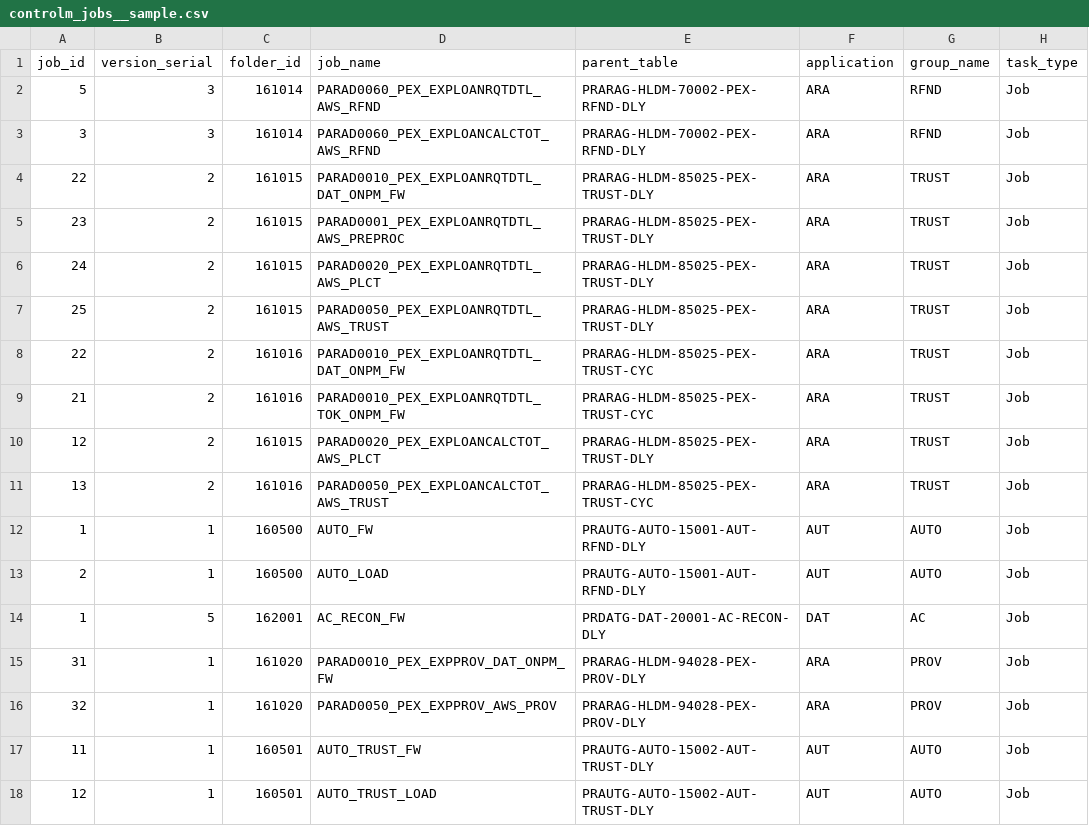
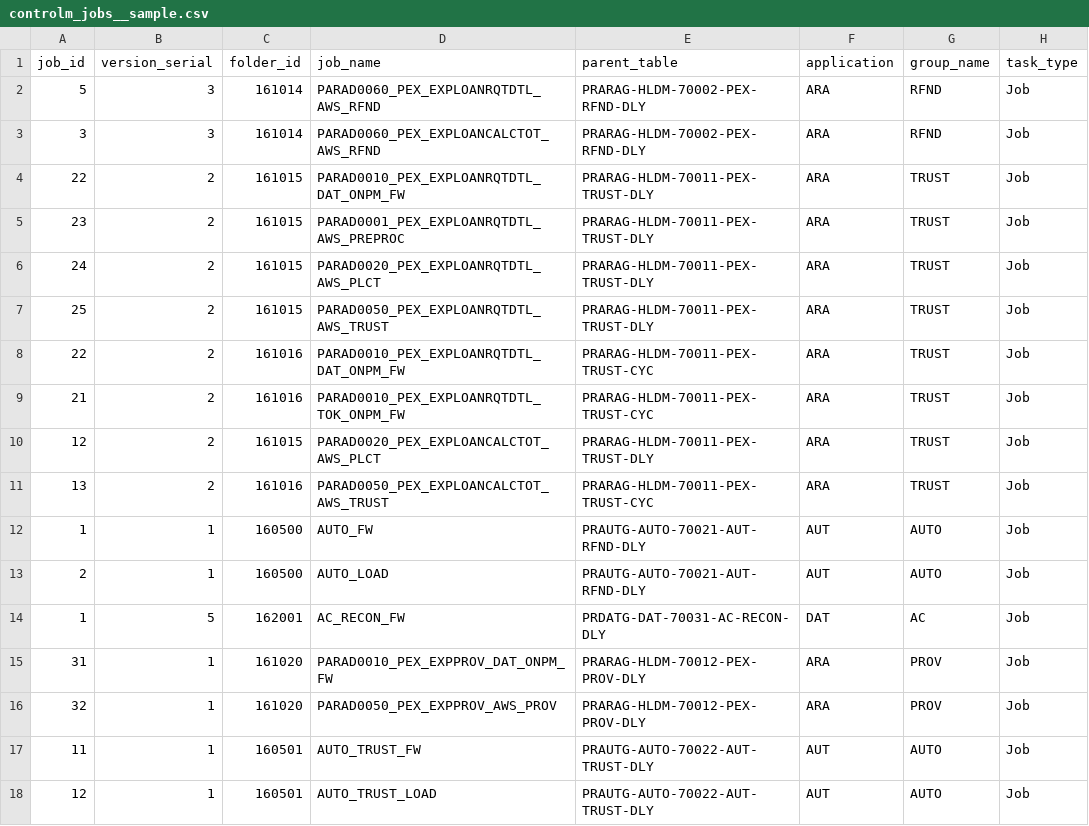
Before and after one commit to ce-wilson/DryDocs, a CSV file: drydocs/data/samples/controlm_jobs__sample.csv, drawn as a sheet; only a part is shown; the diff names each change by its address in the sheet, - before the commit and + after, or states it on an @@ line.

```diff
--- a/drydocs/data/samples/controlm_jobs__sample.csv
+++ b/drydocs/data/samples/controlm_jobs__sample.csv
-E4:E7 (parent_table): PRARAG-HLDM-85025-PEX-TRUST-DLY
+E4:E7 (parent_table): PRARAG-HLDM-70011-PEX-TRUST-DLY
-E8:E9 (parent_table): PRARAG-HLDM-85025-PEX-TRUST-CYC
+E8:E9 (parent_table): PRARAG-HLDM-70011-PEX-TRUST-CYC
-E10 (parent_table): PRARAG-HLDM-85025-PEX-TRUST-DLY
+E10 (parent_table): PRARAG-HLDM-70011-PEX-TRUST-DLY
-E11 (parent_table): PRARAG-HLDM-85025-PEX-TRUST-CYC
+E11 (parent_table): PRARAG-HLDM-70011-PEX-TRUST-CYC
-E12:E13 (parent_table): PRAUTG-AUTO-15001-AUT-RFND-DLY
+E12:E13 (parent_table): PRAUTG-AUTO-70021-AUT-RFND-DLY
-E14 (parent_table): PRDATG-DAT-20001-AC-RECON-DLY
+E14 (parent_table): PRDATG-DAT-70031-AC-RECON-DLY
-E15:E16 (parent_table): PRARAG-HLDM-94028-PEX-PROV-DLY
+E15:E16 (parent_table): PRARAG-HLDM-70012-PEX-PROV-DLY
-E17:E18 (parent_table): PRAUTG-AUTO-15002-AUT-TRUST-DLY
+E17:E18 (parent_table): PRAUTG-AUTO-70022-AUT-TRUST-DLY
```
Also changed, not shown: drydocs/data/samples/controlm_folders__sample.csv, drydocs/data/samples/pat_product_mapping__sample.csv, 17 other files.
